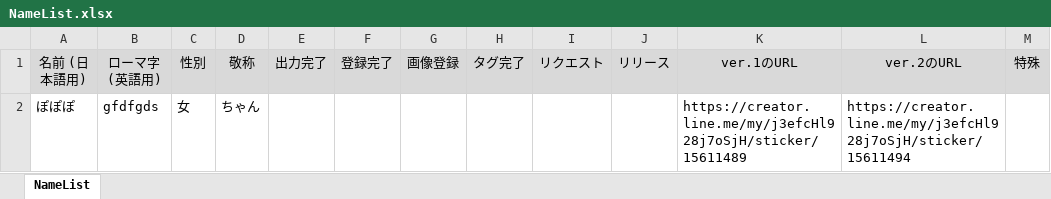
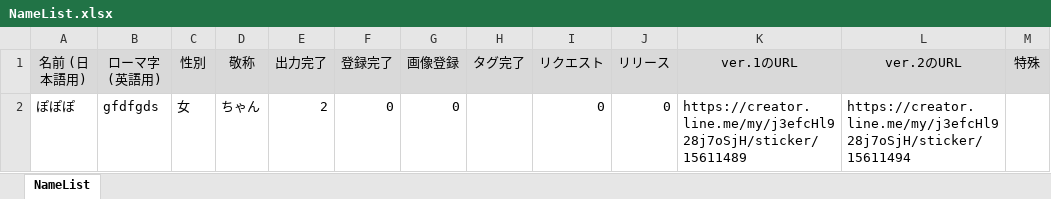
Before and after one commit to daicho/registicker, an Excel workbook: NameList.xlsx, sheet NameList, drawn as a sheet; values as stored, in another font and other column widths than the file's, no borders; the diff names each change by its address in the sheet, - before the commit and + after, or states it on an @@ line.

```diff
--- a/NameList.xlsx (sheet NameList)
+++ b/NameList.xlsx (sheet NameList)
-E2 (出力完了): (empty)
+E2 (出力完了): 2
-F2 (登録完了): (empty)
+F2 (登録完了): 0
-G2 (画像登録): (empty)
+G2 (画像登録): 0
-I2 (リクエスト): (empty)
+I2 (リクエスト): 0
-J2 (リリース): (empty)
+J2 (リリース): 0
```
Also changed, not shown: 47 other files.
